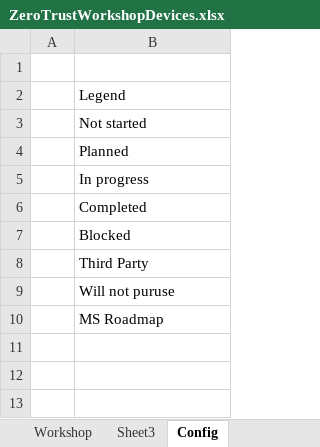
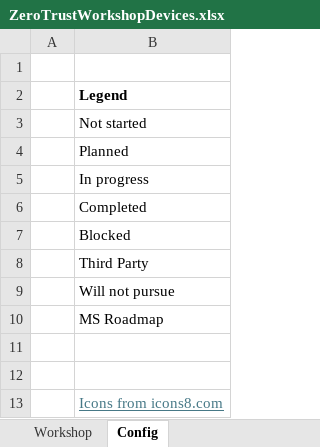
Before and after one commit to microsoft/zerotrustassessment, an Excel workbook: src/documentgenerator/Assets/ZeroTrustWorkshopDevices.xlsx, sheet Config, drawn as a sheet; values as stored, in another font and other column widths than the file's, no borders; the diff names each change by its address in the sheet, - before the commit and + after, or states it on an @@ line.

```diff
--- a/src/documentgenerator/Assets/ZeroTrustWorkshopDevices.xlsx (sheet Config)
+++ b/src/documentgenerator/Assets/ZeroTrustWorkshopDevices.xlsx (sheet Config)
-sheet tab: Sheet3
-B2 bold: off
+B2 bold: on
-B9: Will not puruse
+B9: Will not pursue
+row 11: (empty)
+row 12: (empty)
+row 13:  | Icons from icons8.com
```
Also changed, not shown: sheet Workshop, charts or pictures.
